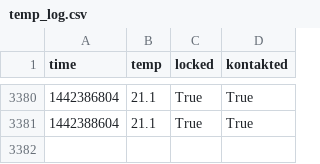
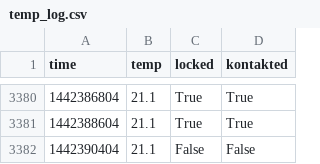
Before and after one commit to realraum/r3pi-temperature, a CSV file: temp_log.csv, drawn as a sheet; only a part is shown, gaps mark what is left out; the diff names each change by its address in the sheet, - before the commit and + after, or states it on an @@ line.

Commit message:
added data

```diff
--- a/temp_log.csv
+++ b/temp_log.csv
+row 3382: 1442390404 | 21.1 | False | False
```
